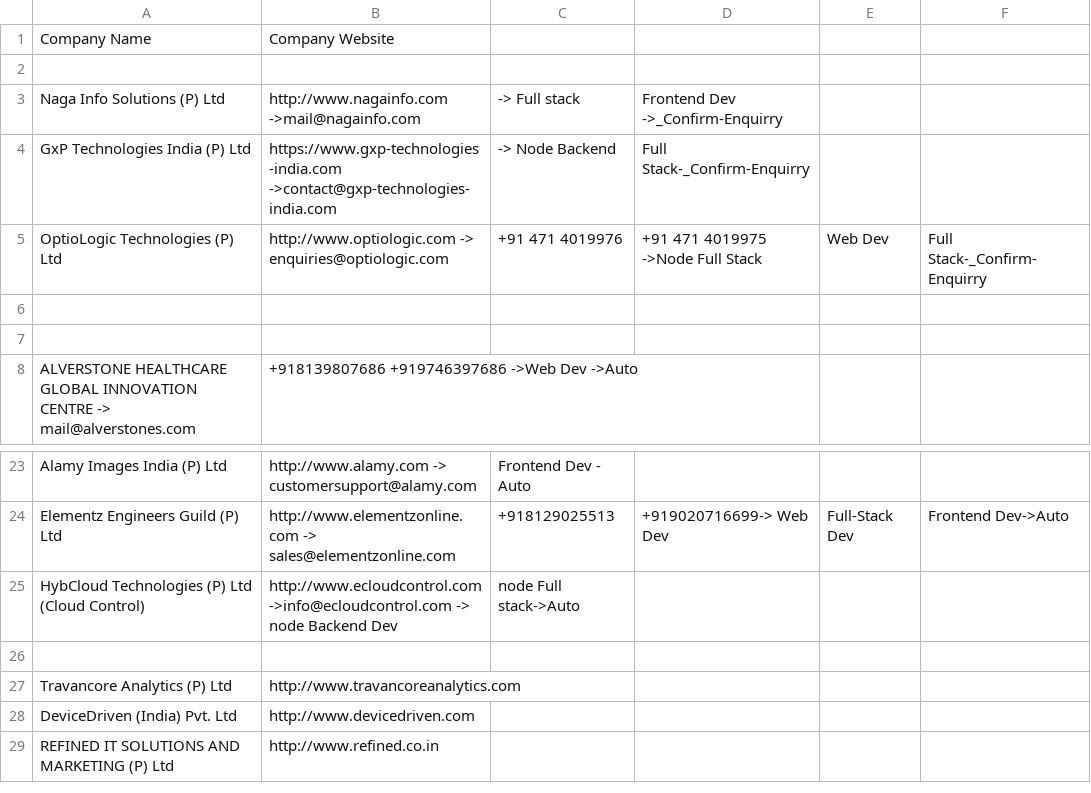
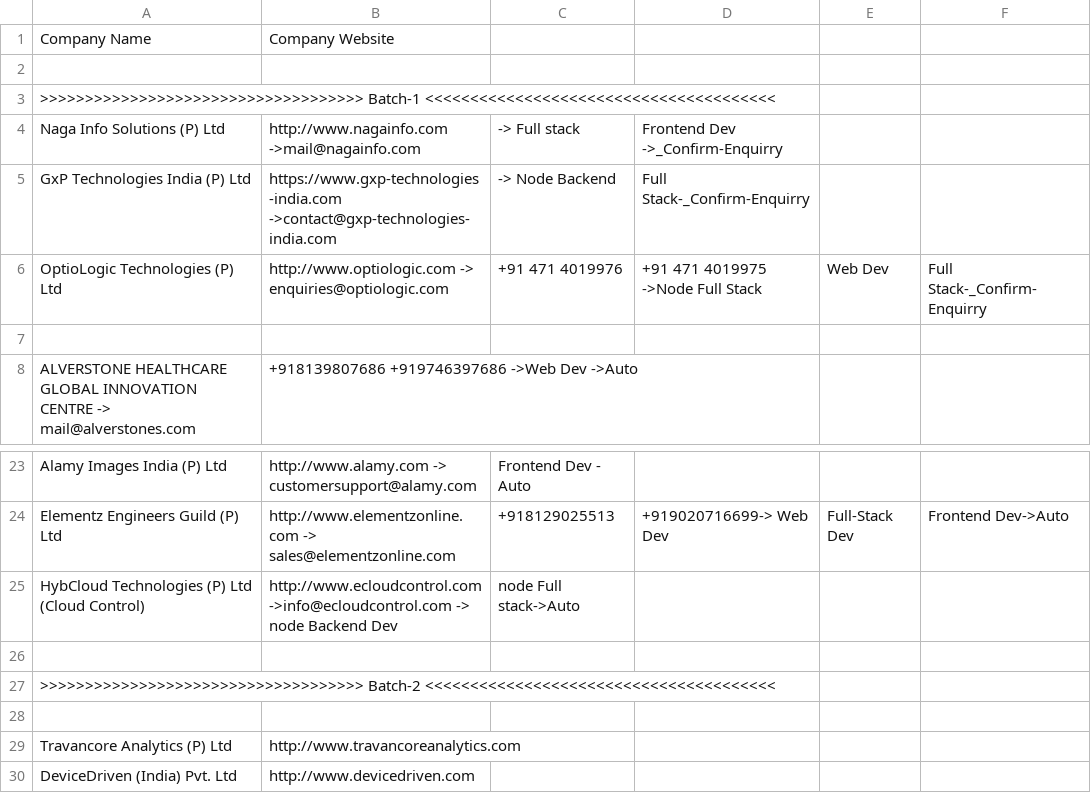
Before and after one commit to afsalazeez29-code/AI-JobHunt, a CSV file: Kerala Work-space/DAY1/techn-opark.csv, drawn as a sheet; only a part is shown, gaps mark what is left out; the shorter side is filled out with more unchanged rows.

```diff
--- a/Kerala Work-space/DAY1/techn-opark.csv
+++ b/Kerala Work-space/DAY1/techn-opark.csv
@@ -2,2 +2,3 @@
 
+>>>>>>>>>>>>>>>>>>>>>>>>>>>>>>>>>>>> Batch-1 <<<<<<<<<<<<<<<<<<<<<<<<<<<<<<<<<<<<<<<
 Naga Info Solutions (P) Ltd,http://www.nagainfo.com ->mail@nagainfo.com ,-> Full stack , Frontend Dev ->_Confirm-Enquirry
@@ -5,3 +6,2 @@ GxP Technologies India (P) Ltd,https://www.gxp-technologies-india.com ->contact@
 OptioLogic Technologies (P) Ltd,http://www.optiologic.com -> enquiries@optiologic.com ,+91 471 4019976,+91 471 4019975 ->Node Full Stack,Web Dev,Full Stack-_Confirm-Enquirry
-
 
@@ -25,2 +25,4 @@ Elementz Engineers Guild (P) Ltd,http://www.elementzonline.com -> sales@elementz
 HybCloud Technologies (P) Ltd (Cloud Control),http://www.ecloudcontrol.com ->info@ecloudcontrol.com -> node Backend Dev, node Full stack->Auto
+
+>>>>>>>>>>>>>>>>>>>>>>>>>>>>>>>>>>>> Batch-2 <<<<<<<<<<<<<<<<<<<<<<<<<<<<<<<<<<<<<<<
 
```
Also changed, not shown: 7 other files.
